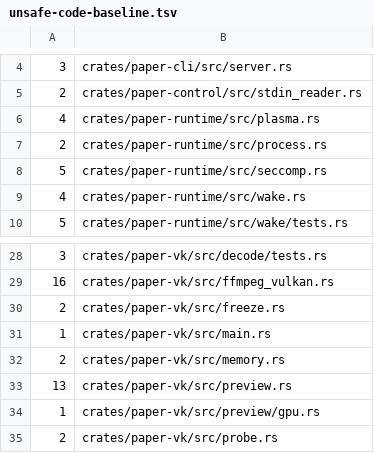
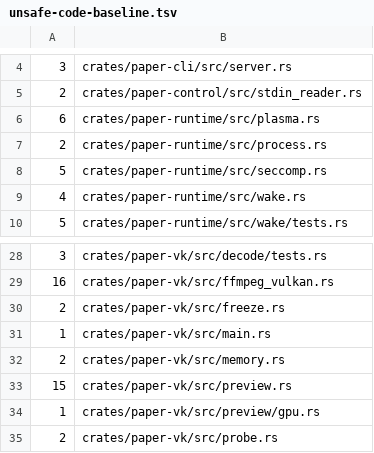
Before and after one commit to liixini/skwd-paper, a TSV file: .ci/unsafe-code-baseline.tsv, drawn as a sheet; only a part is shown, gaps mark what is left out.

```diff
--- a/.ci/unsafe-code-baseline.tsv
+++ b/.ci/unsafe-code-baseline.tsv
@@ -5,3 +5,3 @@
 2	crates/paper-control/src/stdin_reader.rs
-4	crates/paper-runtime/src/plasma.rs
+6	crates/paper-runtime/src/plasma.rs
 2	crates/paper-runtime/src/process.rs
@@ -32,3 +32,3 @@
 2	crates/paper-vk/src/memory.rs
-13	crates/paper-vk/src/preview.rs
+15	crates/paper-vk/src/preview.rs
 1	crates/paper-vk/src/preview/gpu.rs
```
Also changed, not shown: 23 other files.
